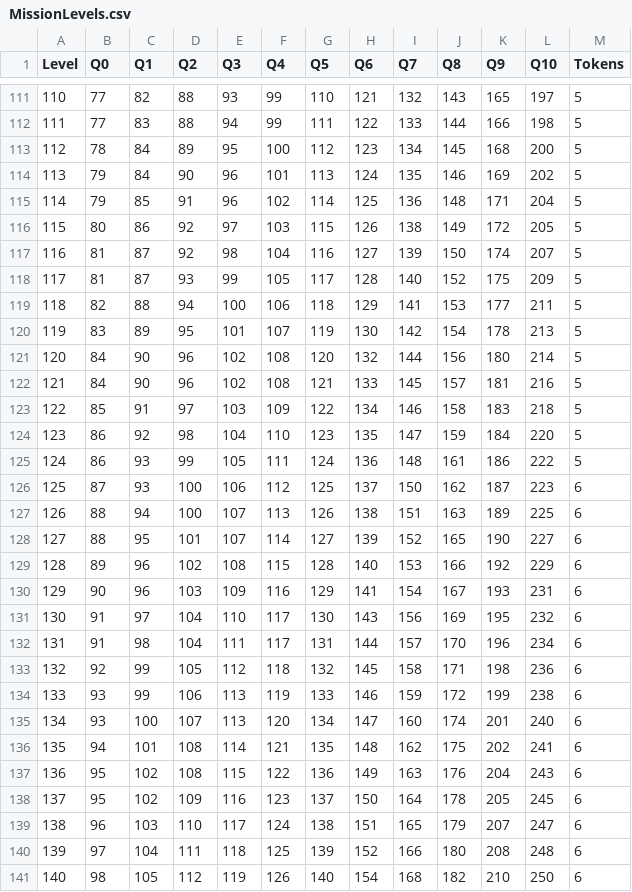
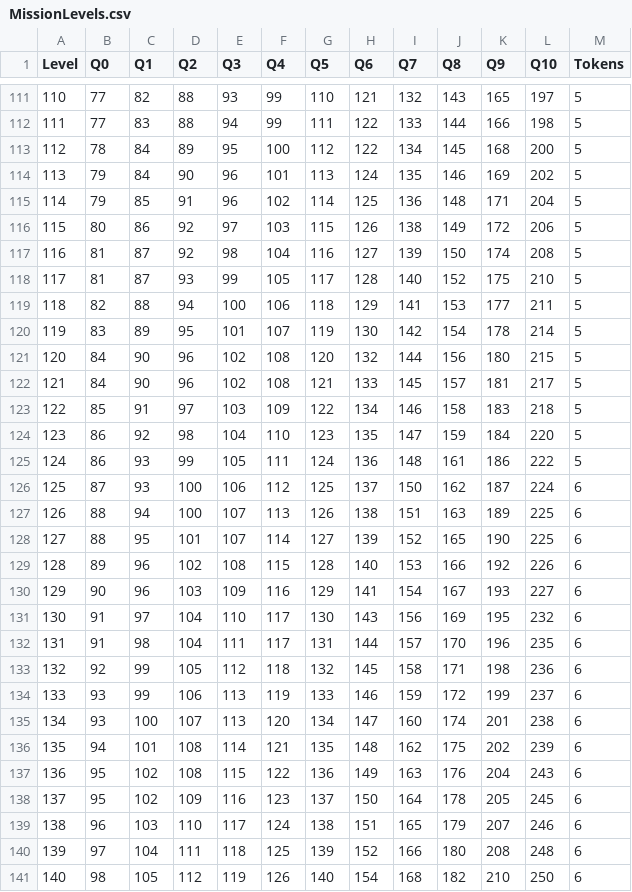
Before and after one commit to subarumike/AORebirth, a CSV file: AORebirth/Server/ZoneEngine/XML Data/MissionLevels.csv, drawn as a sheet; only a part is shown, gaps mark what is left out; the diff covers the shown part only.

Commit message:
Reconstruct Helpbot mission QL parity

```diff
--- a/AORebirth/Server/ZoneEngine/XML Data/MissionLevels.csv
+++ b/AORebirth/Server/ZoneEngine/XML Data/MissionLevels.csv
@@ -112,12 +112,12 @@ Level,Q0,Q1,Q2,Q3,Q4,Q5,Q6,Q7,Q8,Q9,Q10,Tokens
 111,77,83,88,94,99,111,122,133,144,166,198,5
-112,78,84,89,95,100,112,123,134,145,168,200,5
+112,78,84,89,95,100,112,122,134,145,168,200,5
 113,79,84,90,96,101,113,124,135,146,169,202,5
 114,79,85,91,96,102,114,125,136,148,171,204,5
-115,80,86,92,97,103,115,126,138,149,172,205,5
-116,81,87,92,98,104,116,127,139,150,174,207,5
-117,81,87,93,99,105,117,128,140,152,175,209,5
+115,80,86,92,97,103,115,126,138,149,172,206,5
+116,81,87,92,98,104,116,127,139,150,174,208,5
+117,81,87,93,99,105,117,128,140,152,175,210,5
 118,82,88,94,100,106,118,129,141,153,177,211,5
-119,83,89,95,101,107,119,130,142,154,178,213,5
-120,84,90,96,102,108,120,132,144,156,180,214,5
-121,84,90,96,102,108,121,133,145,157,181,216,5
+119,83,89,95,101,107,119,130,142,154,178,214,5
+120,84,90,96,102,108,120,132,144,156,180,215,5
+121,84,90,96,102,108,121,133,145,157,181,217,5
 122,85,91,97,103,109,122,134,146,158,183,218,5
@@ -125,16 +125,16 @@ Level,Q0,Q1,Q2,Q3,Q4,Q5,Q6,Q7,Q8,Q9,Q10,Tokens
 124,86,93,99,105,111,124,136,148,161,186,222,5
-125,87,93,100,106,112,125,137,150,162,187,223,6
+125,87,93,100,106,112,125,137,150,162,187,224,6
 126,88,94,100,107,113,126,138,151,163,189,225,6
-127,88,95,101,107,114,127,139,152,165,190,227,6
-128,89,96,102,108,115,128,140,153,166,192,229,6
-129,90,96,103,109,116,129,141,154,167,193,231,6
+127,88,95,101,107,114,127,139,152,165,190,225,6
+128,89,96,102,108,115,128,140,153,166,192,226,6
+129,90,96,103,109,116,129,141,154,167,193,227,6
 130,91,97,104,110,117,130,143,156,169,195,232,6
-131,91,98,104,111,117,131,144,157,170,196,234,6
+131,91,98,104,111,117,131,144,157,170,196,235,6
 132,92,99,105,112,118,132,145,158,171,198,236,6
-133,93,99,106,113,119,133,146,159,172,199,238,6
-134,93,100,107,113,120,134,147,160,174,201,240,6
-135,94,101,108,114,121,135,148,162,175,202,241,6
+133,93,99,106,113,119,133,146,159,172,199,237,6
+134,93,100,107,113,120,134,147,160,174,201,238,6
+135,94,101,108,114,121,135,148,162,175,202,239,6
 136,95,102,108,115,122,136,149,163,176,204,243,6
 137,95,102,109,116,123,137,150,164,178,205,245,6
-138,96,103,110,117,124,138,151,165,179,207,247,6
+138,96,103,110,117,124,138,151,165,179,207,246,6
 139,97,104,111,118,125,139,152,166,180,208,248,6
```
Also changed, not shown: 27 edited cells elsewhere in this file, 11 other files.
